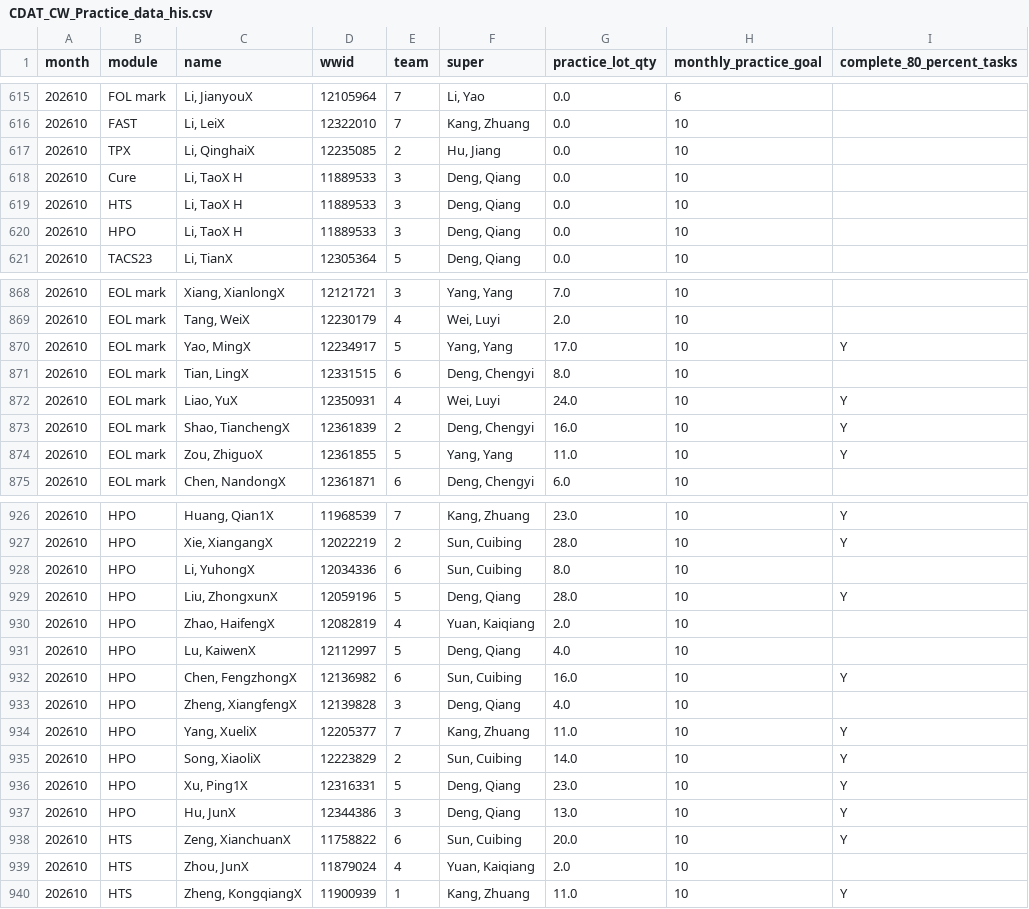
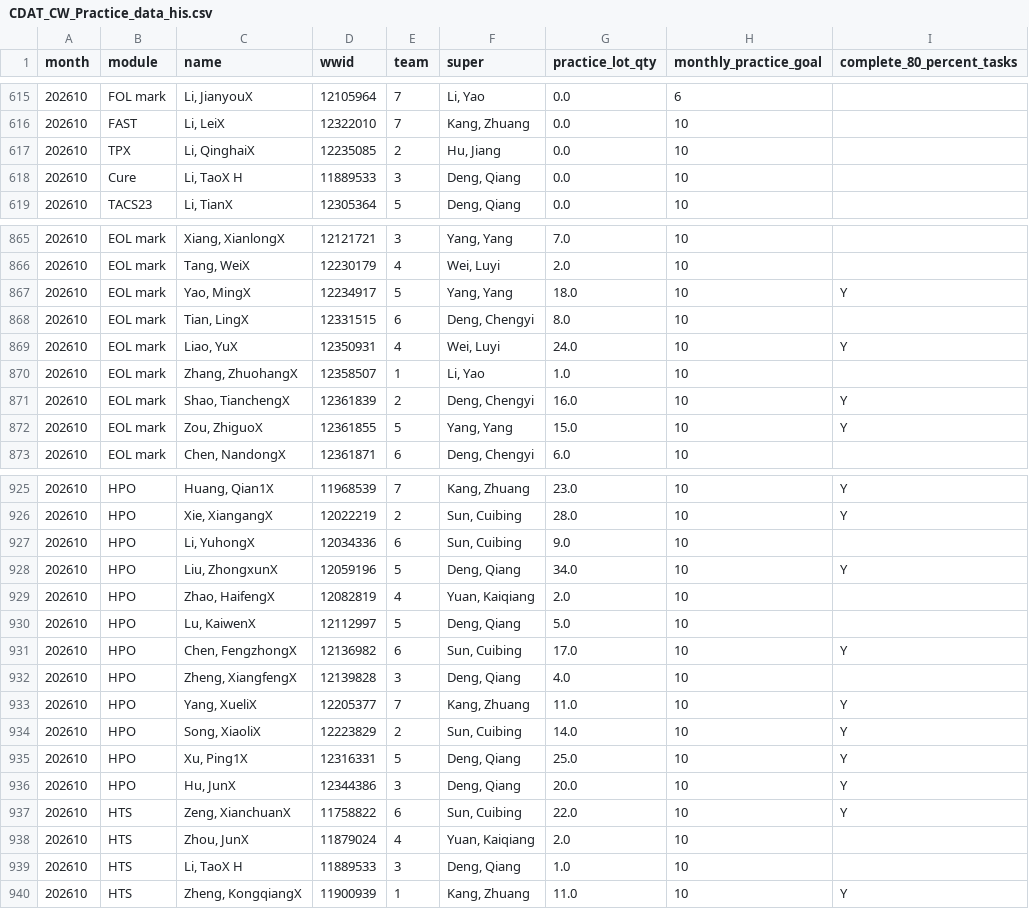
Before and after one commit to Songzhaohua/CDAT_CW_Practice_Dashboard-, a CSV file: data/CDAT_CW_Practice_data_his.csv, drawn as a sheet; only a part is shown, gaps mark what is left out; the diff covers the shown part only.

Commit message:
Sync CW Practice data snapshot

```diff
--- a/data/CDAT_CW_Practice_data_his.csv
+++ b/data/CDAT_CW_Practice_data_his.csv
@@ -618,4 +618,2 @@
 202610,Cure,"Li, TaoX H",11889533,3,"Deng, Qiang",0.0,10,
-202610,HTS,"Li, TaoX H",11889533,3,"Deng, Qiang",0.0,10,
-202610,HPO,"Li, TaoX H",11889533,3,"Deng, Qiang",0.0,10,
 202610,TACS23,"Li, TianX",12305364,5,"Deng, Qiang",0.0,10,
@@ -869,7 +866,8 @@
 202610,EOL mark,"Tang, WeiX",12230179,4,"Wei, Luyi",2.0,10,
-202610,EOL mark,"Yao, MingX",12234917,5,"Yang, Yang",17.0,10,Y
+202610,EOL mark,"Yao, MingX",12234917,5,"Yang, Yang",18.0,10,Y
 202610,EOL mark,"Tian, LingX",12331515,6,"Deng, Chengyi",8.0,10,
 202610,EOL mark,"Liao, YuX",12350931,4,"Wei, Luyi",24.0,10,Y
+202610,EOL mark,"Zhang, ZhuohangX",12358507,1,"Li, Yao",1.0,10,
 202610,EOL mark,"Shao, TianchengX",12361839,2,"Deng, Chengyi",16.0,10,Y
-202610,EOL mark,"Zou, ZhiguoX",12361855,5,"Yang, Yang",11.0,10,Y
+202610,EOL mark,"Zou, ZhiguoX",12361855,5,"Yang, Yang",15.0,10,Y
 202610,EOL mark,"Chen, NandongX",12361871,6,"Deng, Chengyi",6.0,10,
@@ -927,7 +926,7 @@
 202610,HPO,"Xie, XiangangX",12022219,2,"Sun, Cuibing",28.0,10,Y
-202610,HPO,"Li, YuhongX",12034336,6,"Sun, Cuibing",8.0,10,
-202610,HPO,"Liu, ZhongxunX",12059196,5,"Deng, Qiang",28.0,10,Y
+202610,HPO,"Li, YuhongX",12034336,6,"Sun, Cuibing",9.0,10,
+202610,HPO,"Liu, ZhongxunX",12059196,5,"Deng, Qiang",34.0,10,Y
 202610,HPO,"Zhao, HaifengX",12082819,4,"Yuan, Kaiqiang",2.0,10,
-202610,HPO,"Lu, KaiwenX",12112997,5,"Deng, Qiang",4.0,10,
-202610,HPO,"Chen, FengzhongX",12136982,6,"Sun, Cuibing",16.0,10,Y
+202610,HPO,"Lu, KaiwenX",12112997,5,"Deng, Qiang",5.0,10,
+202610,HPO,"Chen, FengzhongX",12136982,6,"Sun, Cuibing",17.0,10,Y
 202610,HPO,"Zheng, XiangfengX",12139828,3,"Deng, Qiang",4.0,10,
@@ -935,6 +934,7 @@
 202610,HPO,"Song, XiaoliX",12223829,2,"Sun, Cuibing",14.0,10,Y
-202610,HPO,"Xu, Ping1X",12316331,5,"Deng, Qiang",23.0,10,Y
-202610,HPO,"Hu, JunX",12344386,3,"Deng, Qiang",13.0,10,Y
-202610,HTS,"Zeng, XianchuanX",11758822,6,"Sun, Cuibing",20.0,10,Y
+202610,HPO,"Xu, Ping1X",12316331,5,"Deng, Qiang",25.0,10,Y
+202610,HPO,"Hu, JunX",12344386,3,"Deng, Qiang",20.0,10,Y
+202610,HTS,"Zeng, XianchuanX",11758822,6,"Sun, Cuibing",22.0,10,Y
 202610,HTS,"Zhou, JunX",11879024,4,"Yuan, Kaiqiang",2.0,10,
+202610,HTS,"Li, TaoX H",11889533,3,"Deng, Qiang",1.0,10,
 202610,HTS,"Zheng, KongqiangX",11900939,1,"Kang, Zhuang",11.0,10,Y
```
Also changed, not shown: 2 added rows, 2 removed rows and 54 edited cells elsewhere in this file.
